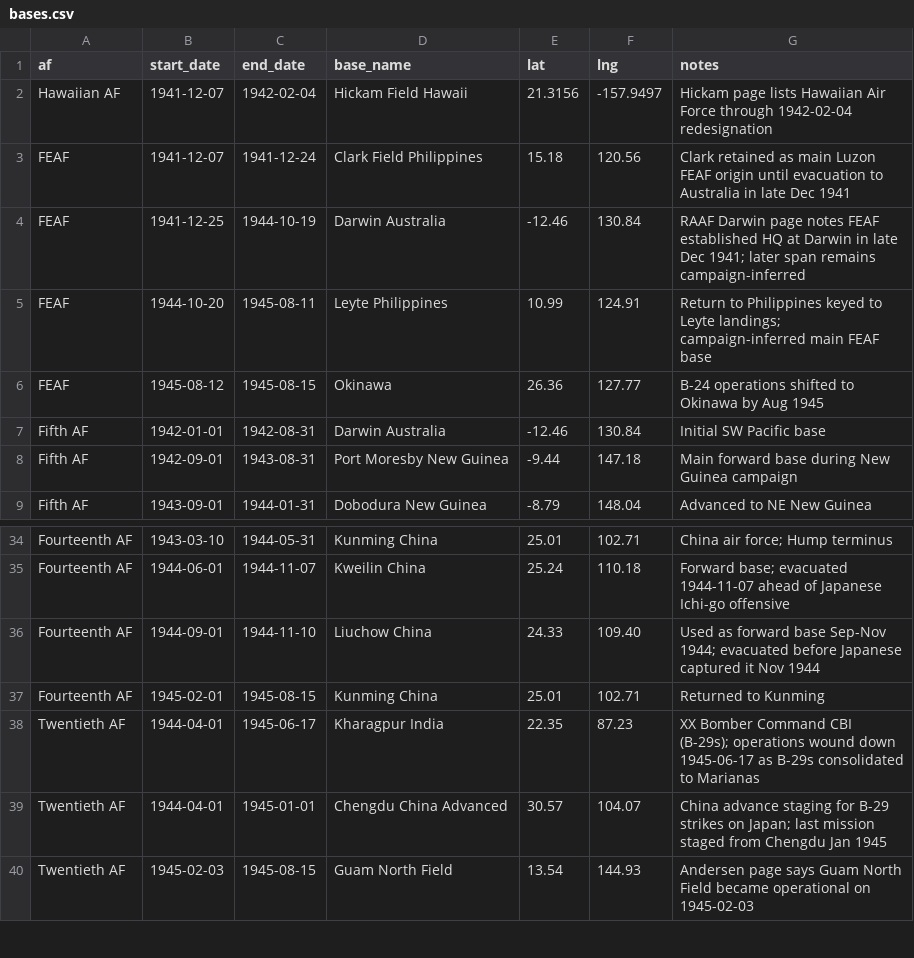
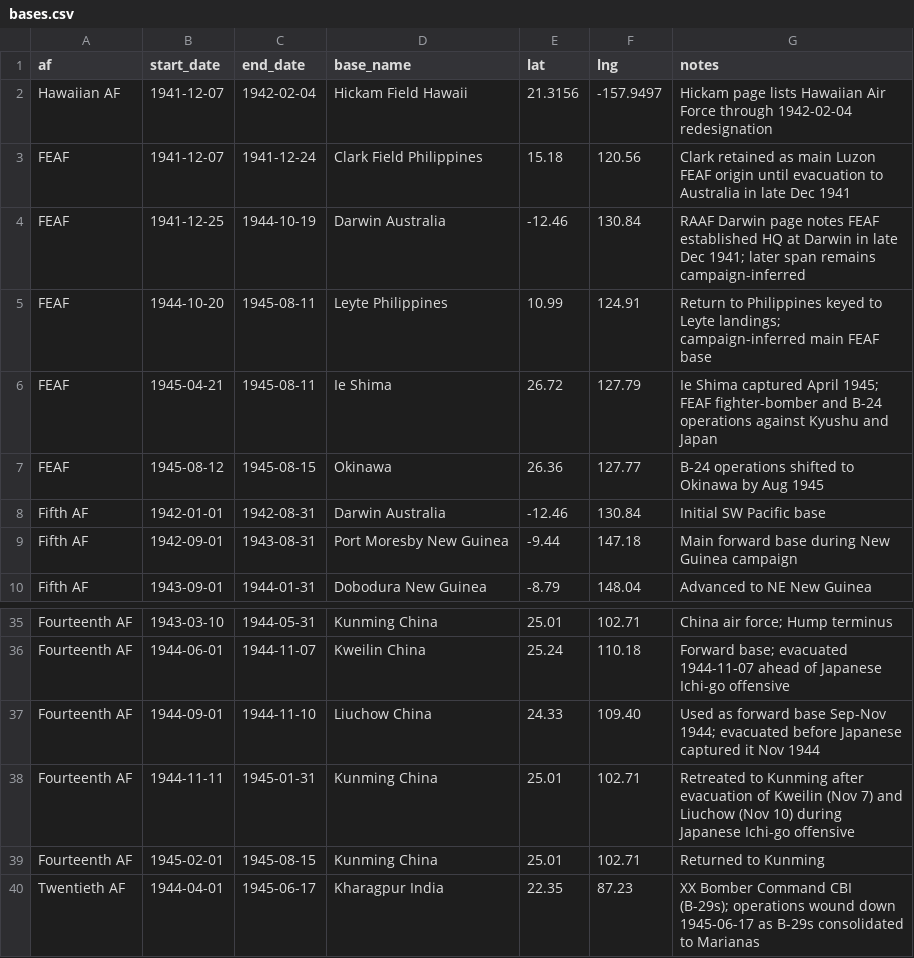
Before and after one commit to chessgoose/pacific-wings, a CSV file: data/bases.csv, drawn as a sheet; only a part is shown, gaps mark what is left out; the shorter side is filled out with more unchanged rows; the diff names each change by its address in the sheet, - before the commit and + after, or states it on an @@ line.

```diff
--- a/data/bases.csv
+++ b/data/bases.csv
+row 6: FEAF | 1945-04-21 | 1945-08-11 | Ie Shima | 26.72 | 127.79 | Ie Shima captured April 1945; FEAF fighter-bomber and B-24 operations against Kyushu and Japan
+row 38: Fourteenth AF | 1944-11-11 | 1945-01-31 | Kunming China | 25.01 | 102.71 | Retreated to Kunming after evacuation of Kweilin (Nov 7) and Liuchow (Nov 10) during Japanese Ichi-go offensive
```
Also changed, not shown: data/targets.csv, 9 other files.
